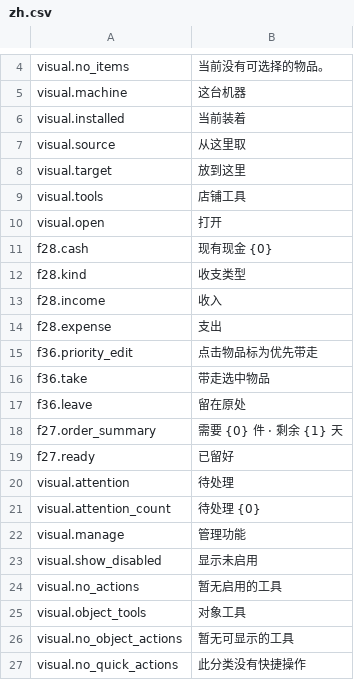
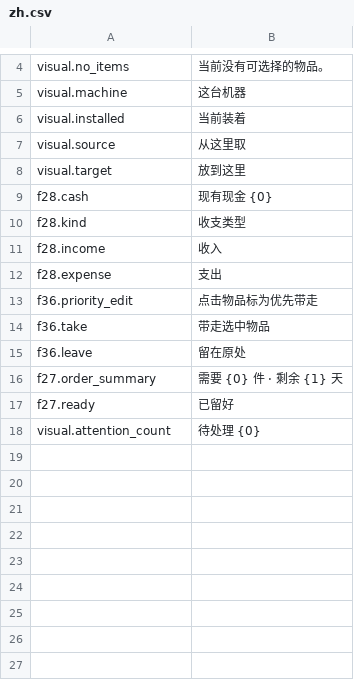
Before and after one commit to StarsWhere/Quality-of-Probably-Stolen, a CSV file: assets/Strings/Visual/zh.csv, drawn as a sheet; only a part is shown, gaps mark what is left out.

```diff
--- a/assets/Strings/Visual/zh.csv
+++ b/assets/Strings/Visual/zh.csv
@@ -8,4 +8,2 @@ visual.source,从这里取
 visual.target,放到这里
-visual.tools,店铺工具
-visual.open,打开
 f28.cash,现有现金 {0}
@@ -19,9 +17,2 @@ f27.order_summary,需要 {0} 件 · 剩余 {1} 天
 f27.ready,已留好
-visual.attention,待处理
 visual.attention_count,待处理 {0}
-visual.manage,管理功能
-visual.show_disabled,显示未启用
-visual.no_actions,暂无启用的工具
-visual.object_tools,对象工具
-visual.no_object_actions,暂无可显示的工具
-visual.no_quick_actions,此分类没有快捷操作
```
Also changed, not shown: assets/Strings/Visual/en.csv, 3 other files.
